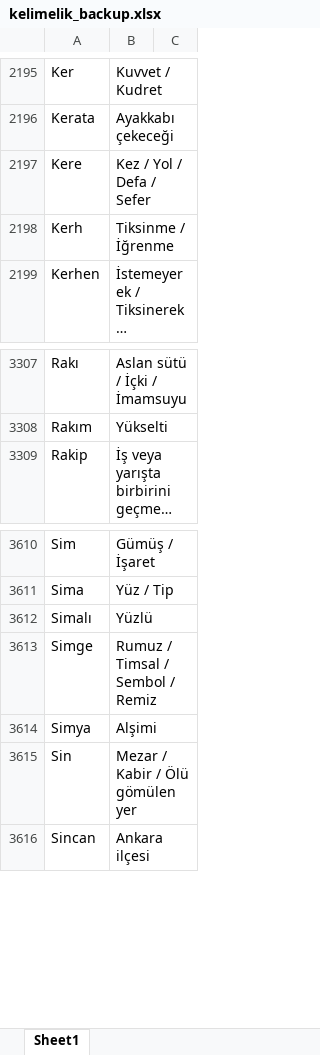
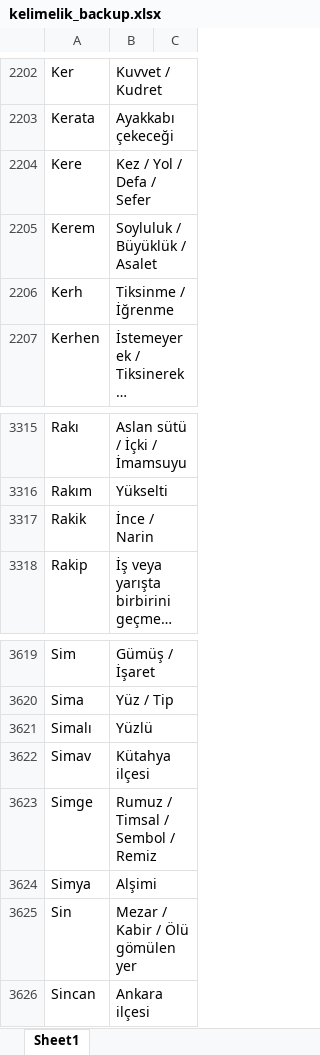
Before and after one commit to VedatBiner/flutter-codes, an Excel workbook: kelimelik_words_app/assets/database/kelimelik_backup.xlsx, sheet Sheet1, drawn as a sheet; only a part is shown, gaps mark what is left out; long unchanged cells end in …; values as stored, in another font and other column widths than the file's, no cell formats; the diff covers the shown part only; the diff names each change by its address in the sheet, - before the commit and + after, or states it on an @@ line.

```diff
--- a/kelimelik_words_app/assets/database/kelimelik_backup.xlsx (sheet Sheet1)
+++ b/kelimelik_words_app/assets/database/kelimelik_backup.xlsx (sheet Sheet1)
+row 2205: Kerem | Soyluluk / Büyüklük / Asalet
+row 3317: Rakik | İnce / Narin
+row 3622: Simav | Kütahya ilçesi
```
Also changed, not shown: 9 added rows and 2 removed rows elsewhere in this sheet, cell formats, 9 other files.
